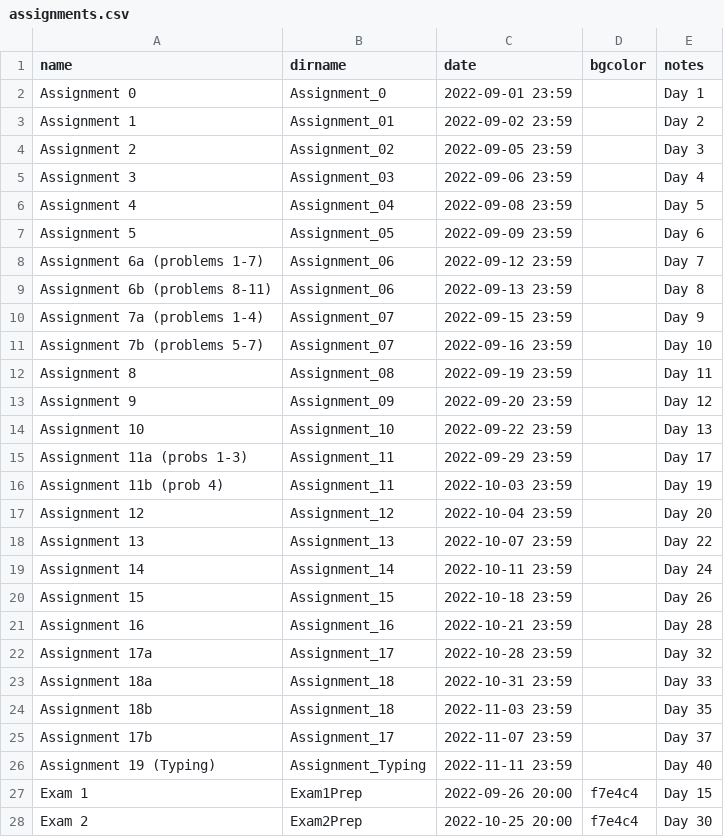
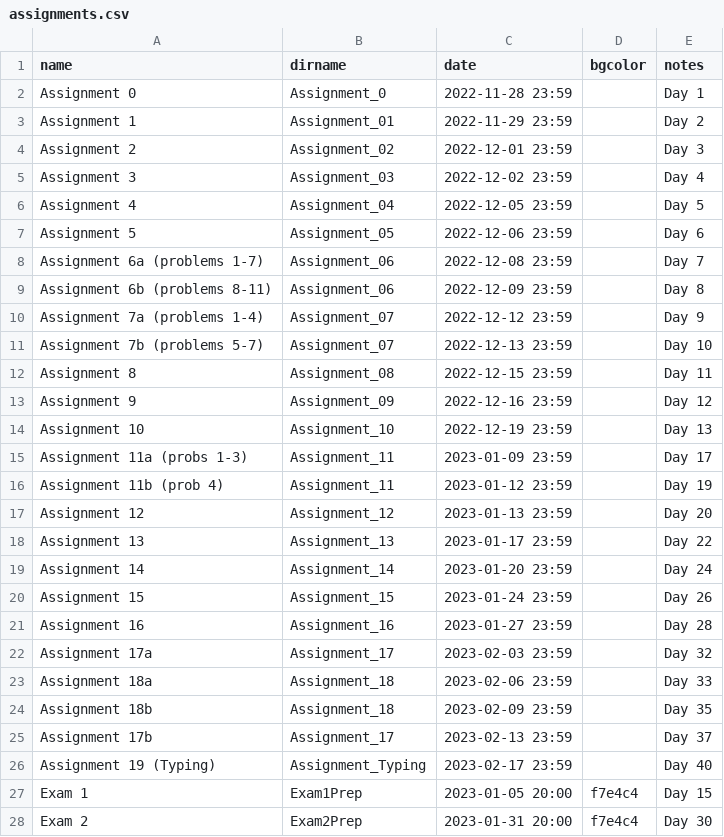
Before and after one commit to RHIT-CSSE/csse304, a CSV file: _data/assignments.csv, drawn as a sheet.

Commit message:
adjusting assignment dates

```diff
--- a/_data/assignments.csv
+++ b/_data/assignments.csv
@@ -1,28 +1,28 @@
 name,dirname,date,bgcolor,notes
-Assignment 0,Assignment_0,2022-09-01 23:59,,Day 1
-Assignment 1,Assignment_01,2022-09-02 23:59,,Day 2
-Assignment 2,Assignment_02,2022-09-05 23:59,,Day 3
-Assignment 3,Assignment_03,2022-09-06 23:59,,Day 4
-Assignment 4,Assignment_04,2022-09-08 23:59,,Day 5
-Assignment 5,Assignment_05,2022-09-09 23:59,,Day 6
-Assignment 6a (problems 1-7),Assignment_06,2022-09-12 23:59,,Day 7
-Assignment 6b (problems 8-11),Assignment_06,2022-09-13 23:59,,Day 8
-Assignment 7a (problems 1-4),Assignment_07,2022-09-15 23:59,,Day 9
-Assignment 7b (problems 5-7),Assignment_07,2022-09-16 23:59,,Day 10
-Assignment 8,Assignment_08,2022-09-19 23:59,,Day 11
-Assignment 9,Assignment_09,2022-09-20 23:59,,Day 12
-Assignment 10,Assignment_10,2022-09-22 23:59,,Day 13
-Assignment 11a (probs 1-3),Assignment_11,2022-09-29 23:59,,Day 17
-Assignment 11b (prob 4),Assignment_11,2022-10-03 23:59,,Day 19
-Assignment 12,Assignment_12,2022-10-04 23:59,,Day 20
-Assignment 13,Assignment_13,2022-10-07 23:59,,Day 22
-Assignment 14,Assignment_14,2022-10-11 23:59,,Day 24
-Assignment 15,Assignment_15,2022-10-18 23:59,,Day 26
-Assignment 16,Assignment_16,2022-10-21 23:59,,Day 28
-Assignment 17a,Assignment_17,2022-10-28 23:59,,Day 32
-Assignment 18a,Assignment_18,2022-10-31 23:59,,Day 33
-Assignment 18b,Assignment_18,2022-11-03 23:59,,Day 35
-Assignment 17b,Assignment_17,2022-11-07 23:59,,Day 37
-Assignment 19 (Typing),Assignment_Typing,2022-11-11 23:59,,Day 40
-Exam 1,Exam1Prep,2022-09-26 20:00,f7e4c4,Day 15
-Exam 2,Exam2Prep,2022-10-25 20:00,f7e4c4,Day 30
+Assignment 0,Assignment_0, 2022-11-28 23:59,,Day 1
+Assignment 1,Assignment_01, 2022-11-29 23:59,,Day 2
+Assignment 2,Assignment_02, 2022-12-01 23:59,,Day 3
+Assignment 3,Assignment_03, 2022-12-02 23:59,,Day 4
+Assignment 4,Assignment_04, 2022-12-05 23:59,,Day 5
+Assignment 5,Assignment_05, 2022-12-06 23:59,,Day 6
+Assignment 6a (problems 1-7),Assignment_06, 2022-12-08 23:59,,Day 7
+Assignment 6b (problems 8-11),Assignment_06, 2022-12-09 23:59,,Day 8
+Assignment 7a (problems 1-4),Assignment_07, 2022-12-12 23:59,,Day 9
+Assignment 7b (problems 5-7),Assignment_07, 2022-12-13 23:59,,Day 10
+Assignment 8,Assignment_08, 2022-12-15 23:59,,Day 11
+Assignment 9,Assignment_09, 2022-12-16 23:59,,Day 12
+Assignment 10,Assignment_10, 2022-12-19 23:59,,Day 13
+Assignment 11a (probs 1-3),Assignment_11, 2023-01-09 23:59,,Day 17
+Assignment 11b (prob 4),Assignment_11, 2023-01-12 23:59,,Day 19
+Assignment 12,Assignment_12, 2023-01-13 23:59,,Day 20
+Assignment 13,Assignment_13, 2023-01-17 23:59,,Day 22
+Assignment 14,Assignment_14, 2023-01-20 23:59,,Day 24
+Assignment 15,Assignment_15, 2023-01-24 23:59,,Day 26
+Assignment 16,Assignment_16, 2023-01-27 23:59,,Day 28
+Assignment 17a,Assignment_17, 2023-02-03 23:59,,Day 32
+Assignment 18a,Assignment_18, 2023-02-06 23:59,,Day 33
+Assignment 18b,Assignment_18, 2023-02-09 23:59,,Day 35
+Assignment 17b,Assignment_17, 2023-02-13 23:59,,Day 37
+Assignment 19 (Typing),Assignment_Typing, 2023-02-17 23:59,,Day 40
+Exam 1,Exam1Prep, 2023-01-05 20:00,f7e4c4,Day 15
+Exam 2,Exam2Prep, 2023-01-31 20:00,f7e4c4,Day 30
```
Also changed, not shown: dates.csv.
